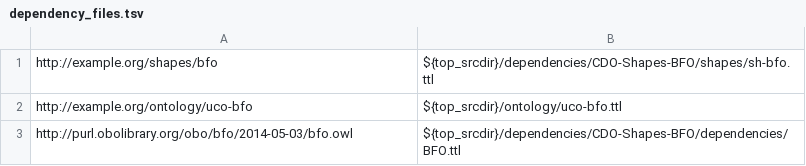
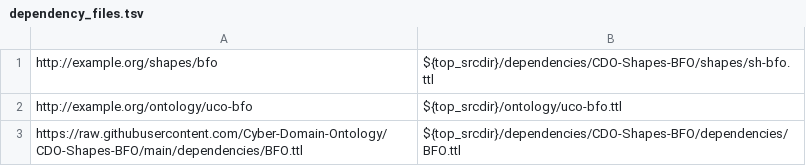
Before and after one commit to ucoProject/UCO-Profile-BFO, a TSV file: etc/dependency_files.tsv, drawn as a sheet.

```diff
--- a/etc/dependency_files.tsv
+++ b/etc/dependency_files.tsv
@@ -2,2 +2,2 @@ http://example.org/shapes/bfo	${top_srcdir}/dependencies/CDO-Shapes-BFO/shapes/s
 http://example.org/ontology/uco-bfo	${top_srcdir}/ontology/uco-bfo.ttl
-http://purl.obolibrary.org/obo/bfo/2014-05-03/bfo.owl	${top_srcdir}/dependencies/CDO-Shapes-BFO/dependencies/BFO.ttl
+https://raw.githubusercontent.com/Cyber-Domain-Ontology/CDO-Shapes-BFO/main/dependencies/BFO.ttl	${top_srcdir}/dependencies/CDO-Shapes-BFO/dependencies/BFO.ttl
```
Also changed, not shown: 1 other file.
